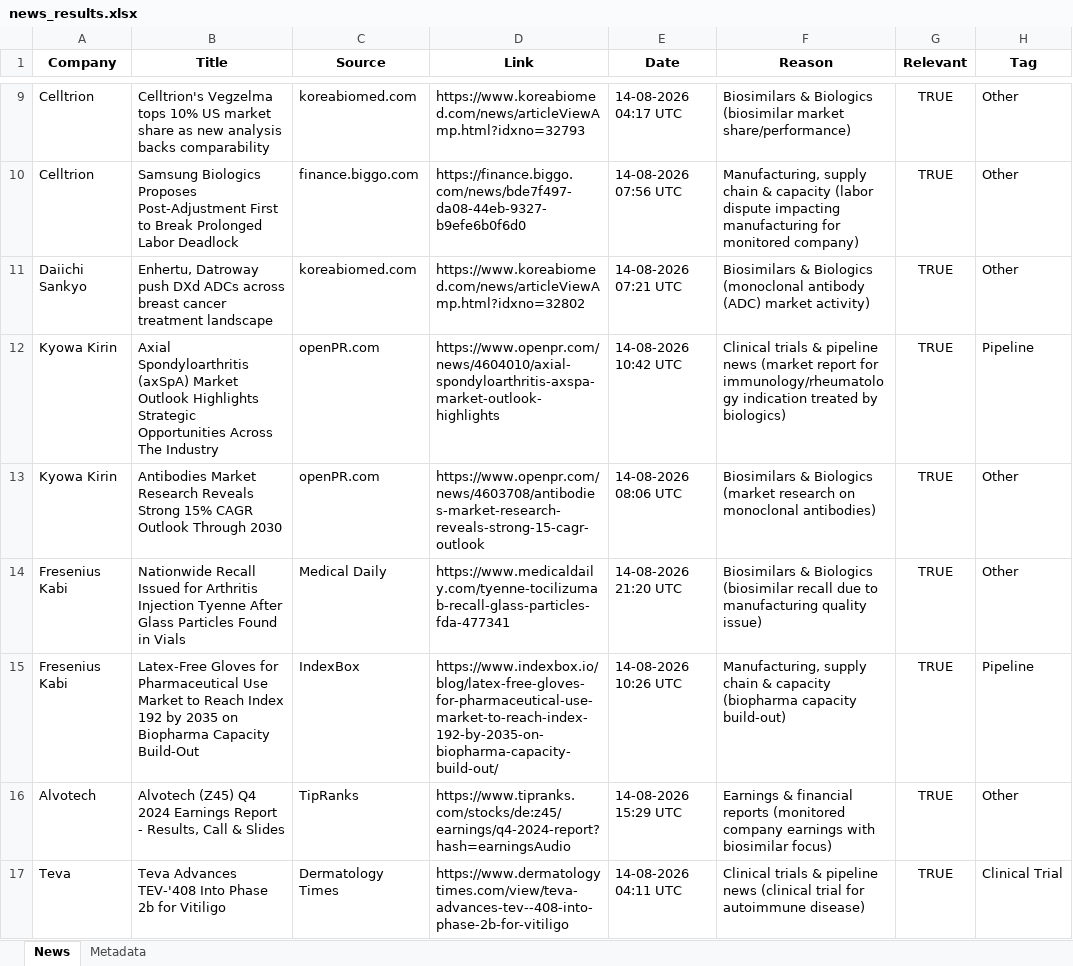
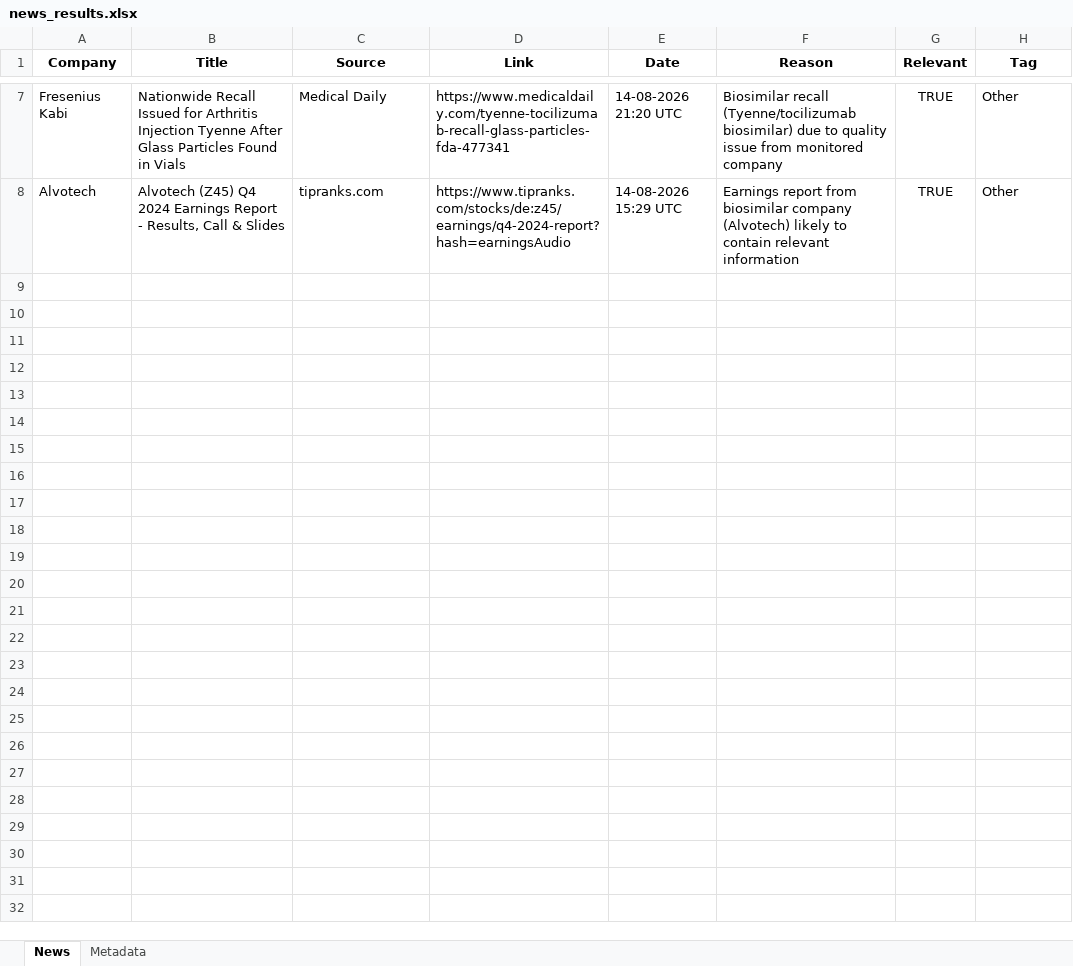
Before and after one commit to synapseKrishna/Ved, an Excel workbook: news_results.xlsx, sheet News, drawn as a sheet; only a part is shown, gaps mark what is left out; values as stored, in another font and other column widths than the file's, no borders; removed rows and columns are numbered as before the commit, all else as after; the diff covers the shown part only; the diff names each change by its address in the sheet, - before the commit and + after, or states it on an @@ line.

```diff
--- a/news_results.xlsx (sheet News)
+++ b/news_results.xlsx (sheet News)
-row 9: Celltrion | Celltrion's Vegzelma tops 10% US market share as new analysis backs comparability | koreabiomed.com | https://www.koreabiomed.com/news/articleViewAmp.html?idxno=32793 | 14-08-2026 04:17 UTC | Biosimilars & Biologics (biosimilar market share/performance) | TRUE | Other
-row 10: Celltrion | Samsung Biologics Proposes Post-Adjustment First to Break Prolonged Labor Deadlock | finance.biggo.com | https://finance.biggo.com/news/bde7f497-da08-44eb-9327-b9efe6b0f6d0 | 14-08-2026 07:56 UTC | Manufacturing, supply chain & capacity (labor dispute impacting manufacturing for monitored company) | TRUE | Other
-row 11: Daiichi Sankyo | Enhertu, Datroway push DXd ADCs across breast cancer treatment landscape | koreabiomed.com | https://www.koreabiomed.com/news/articleViewAmp.html?idxno=32802 | 14-08-2026 07:21 UTC | Biosimilars & Biologics (monoclonal antibody (ADC) market activity) | TRUE | Other
-row 12: Kyowa Kirin | Axial Spondyloarthritis (axSpA) Market Outlook Highlights Strategic Opportunities Across The Industry | openPR.com | https://www.openpr.com/news/4604010/axial-spondyloarthritis-axspa-market-outlook-highlights | 14-08-2026 10:42 UTC | Clinical trials & pipeline news (market report for immunology/rheumatology indication treated by biologics) | TRUE | Pipeline
-row 13: Kyowa Kirin | Antibodies Market Research Reveals Strong 15% CAGR Outlook Through 2030 | openPR.com | https://www.openpr.com/news/4603708/antibodies-market-research-reveals-strong-15-cagr-outlook | 14-08-2026 08:06 UTC | Biosimilars & Biologics (market research on monoclonal antibodies) | TRUE | Other
-F7 (Reason): Biosimilars & Biologics (biosimilar recall due to manufacturing quality issue)
+F7 (Reason): Biosimilar recall (Tyenne/tocilizumab biosimilar) due to quality issue from monitored company
-row 15: Fresenius Kabi | Latex-Free Gloves for Pharmaceutical Use Market to Reach Index 192 by 2035 on Biopharma Capacity Build-Out | IndexBox | https://www.indexbox.io/blog/latex-free-gloves-for-pharmaceutical-use-market-to-reach-index-192-by-2035-on-biopharma-capacity-build-out/ | 14-08-2026 10:26 UTC | Manufacturing, supply chain & capacity (biopharma capacity build-out) | TRUE | Pipeline
-C8 (Source): TipRanks
+C8 (Source): tipranks.com
-F8 (Reason): Earnings & financial reports (monitored company earnings with biosimilar focus)
+F8 (Reason): Earnings report from biosimilar company (Alvotech) likely to contain relevant information
-row 17: Teva | Teva Advances TEV-'408 Into Phase 2b for Vitiligo | Dermatology Times | https://www.dermatologytimes.com/view/teva-advances-tev--408-into-phase-2b-for-vitiligo | 14-08-2026 04:11 UTC | Clinical trials & pipeline news (clinical trial for autoimmune disease) | TRUE | Clinical Trial
```
Also changed, not shown: 1 added row, 3 removed rows and 8 edited cells elsewhere in this sheet, sheet Metadata, news_results_raw.xlsx.
